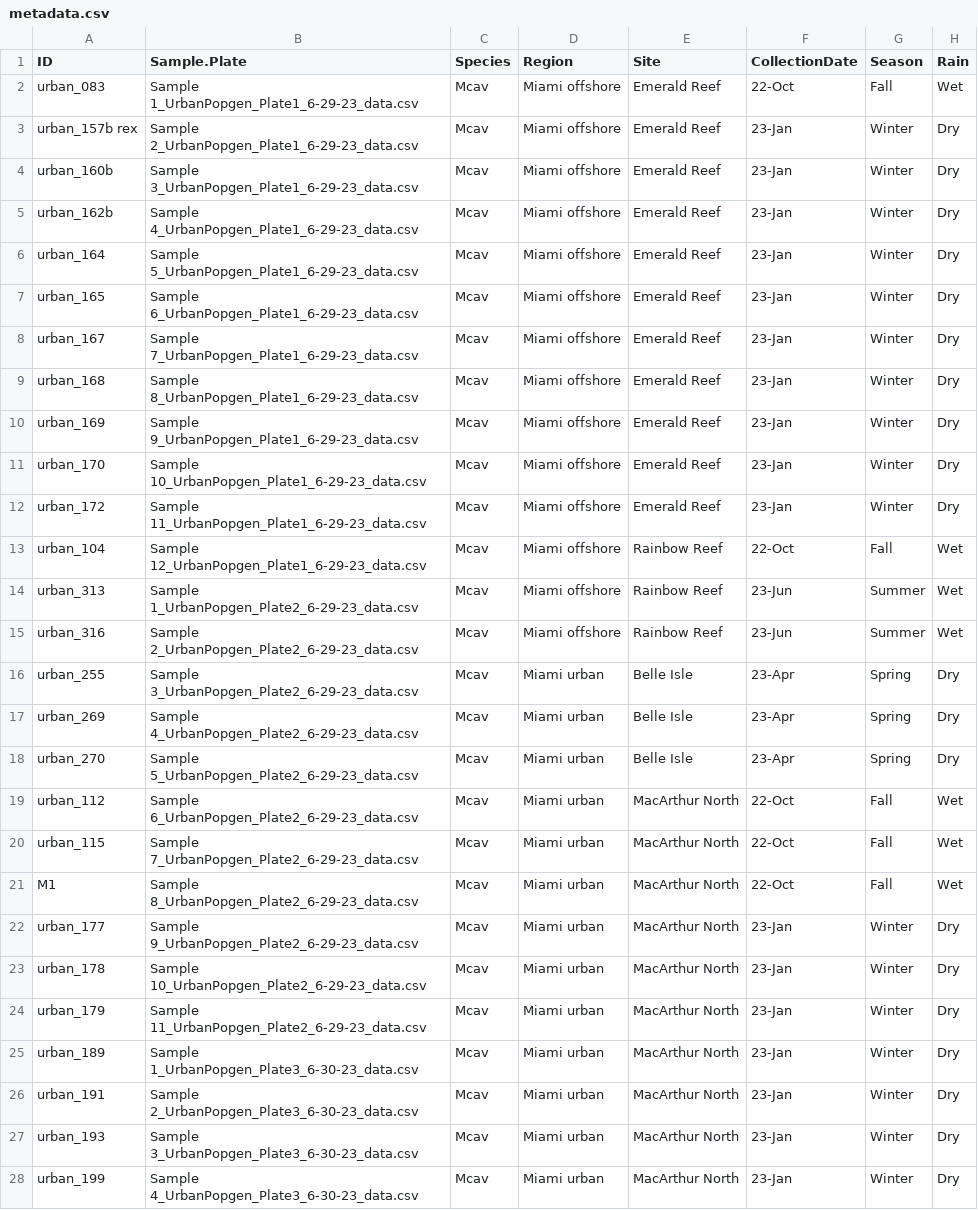
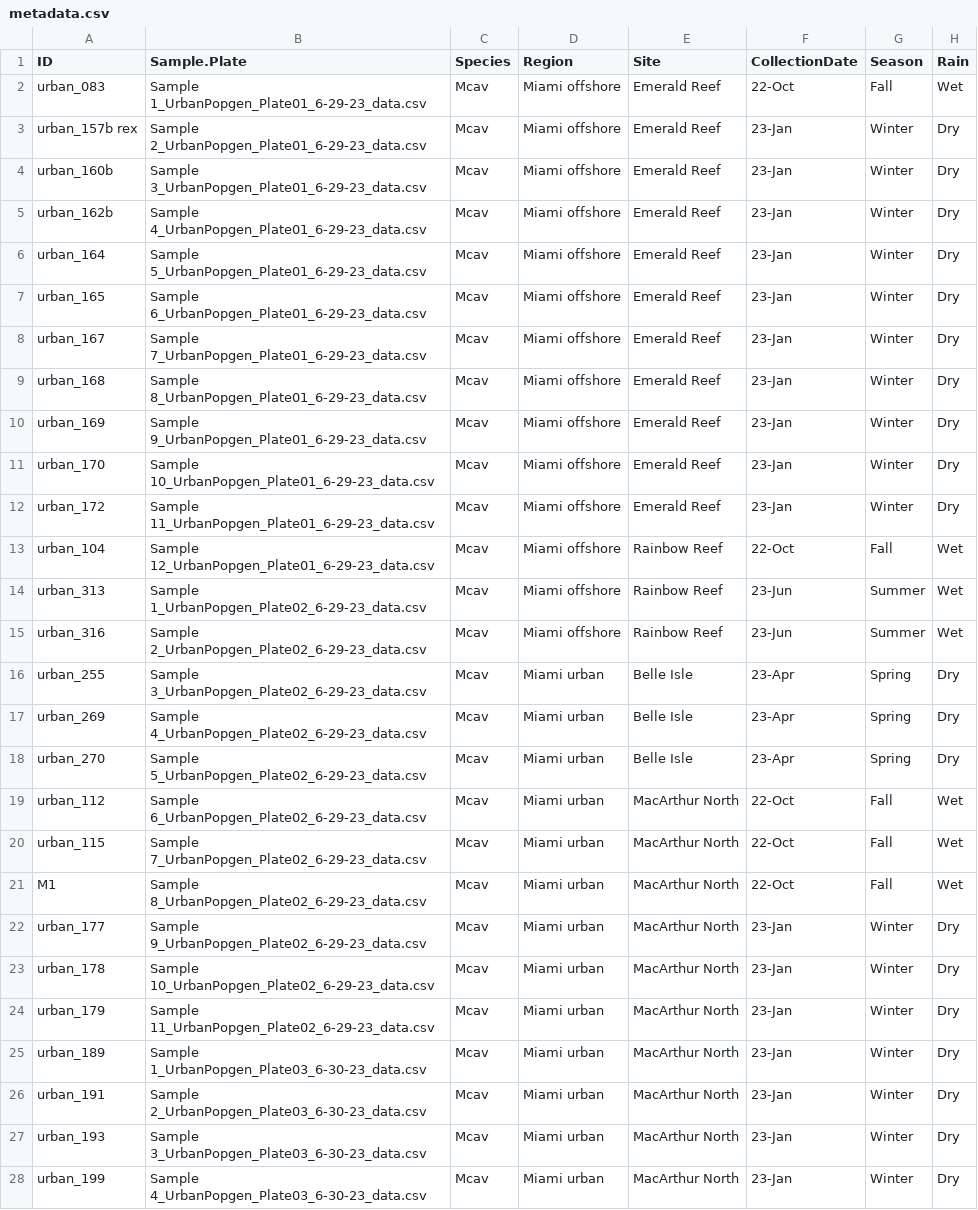
Before and after one commit to mstudiva/Urban-coral-population-genetics, a CSV file: symbionts/metadata.csv, drawn as a sheet; only a part is shown; the diff covers the shown part only.

```diff
--- a/symbionts/metadata.csv
+++ b/symbionts/metadata.csv
@@ -1,28 +1,28 @@
 ID,Sample.Plate,Species,Region,Site,CollectionDate,Season,Rain
-urban_083,Sample 1_UrbanPopgen_Plate1_6-29-23_data.csv,Mcav,Miami offshore,Emerald Reef,22-Oct,Fall,Wet
-urban_157b rex,Sample 2_UrbanPopgen_Plate1_6-29-23_data.csv,Mcav,Miami offshore,Emerald Reef,23-Jan,Winter,Dry
-urban_160b,Sample 3_UrbanPopgen_Plate1_6-29-23_data.csv,Mcav,Miami offshore,Emerald Reef,23-Jan,Winter,Dry
-urban_162b,Sample 4_UrbanPopgen_Plate1_6-29-23_data.csv,Mcav,Miami offshore,Emerald Reef,23-Jan,Winter,Dry
-urban_164,Sample 5_UrbanPopgen_Plate1_6-29-23_data.csv,Mcav,Miami offshore,Emerald Reef,23-Jan,Winter,Dry
-urban_165,Sample 6_UrbanPopgen_Plate1_6-29-23_data.csv,Mcav,Miami offshore,Emerald Reef,23-Jan,Winter,Dry
-urban_167,Sample 7_UrbanPopgen_Plate1_6-29-23_data.csv,Mcav,Miami offshore,Emerald Reef,23-Jan,Winter,Dry
-urban_168,Sample 8_UrbanPopgen_Plate1_6-29-23_data.csv,Mcav,Miami offshore,Emerald Reef,23-Jan,Winter,Dry
-urban_169,Sample 9_UrbanPopgen_Plate1_6-29-23_data.csv,Mcav,Miami offshore,Emerald Reef,23-Jan,Winter,Dry
-urban_170,Sample 10_UrbanPopgen_Plate1_6-29-23_data.csv,Mcav,Miami offshore,Emerald Reef,23-Jan,Winter,Dry
-urban_172,Sample 11_UrbanPopgen_Plate1_6-29-23_data.csv,Mcav,Miami offshore,Emerald Reef,23-Jan,Winter,Dry
-urban_104,Sample 12_UrbanPopgen_Plate1_6-29-23_data.csv,Mcav,Miami offshore,Rainbow Reef,22-Oct,Fall,Wet
-urban_313,Sample 1_UrbanPopgen_Plate2_6-29-23_data.csv,Mcav,Miami offshore,Rainbow Reef,23-Jun,Summer,Wet
-urban_316,Sample 2_UrbanPopgen_Plate2_6-29-23_data.csv,Mcav,Miami offshore,Rainbow Reef,23-Jun,Summer,Wet
-urban_255,Sample 3_UrbanPopgen_Plate2_6-29-23_data.csv,Mcav,Miami urban,Belle Isle,23-Apr,Spring,Dry
-urban_269,Sample 4_UrbanPopgen_Plate2_6-29-23_data.csv,Mcav,Miami urban,Belle Isle,23-Apr,Spring,Dry
-urban_270,Sample 5_UrbanPopgen_Plate2_6-29-23_data.csv,Mcav,Miami urban,Belle Isle,23-Apr,Spring,Dry
-urban_112,Sample 6_UrbanPopgen_Plate2_6-29-23_data.csv,Mcav,Miami urban,MacArthur North,22-Oct,Fall,Wet
-urban_115,Sample 7_UrbanPopgen_Plate2_6-29-23_data.csv,Mcav,Miami urban,MacArthur North,22-Oct,Fall,Wet
-M1,Sample 8_UrbanPopgen_Plate2_6-29-23_data.csv,Mcav,Miami urban,MacArthur North,22-Oct,Fall,Wet
-urban_177,Sample 9_UrbanPopgen_Plate2_6-29-23_data.csv,Mcav,Miami urban,MacArthur North,23-Jan,Winter,Dry
-urban_178,Sample 10_UrbanPopgen_Plate2_6-29-23_data.csv,Mcav,Miami urban,MacArthur North,23-Jan,Winter,Dry
-urban_179,Sample 11_UrbanPopgen_Plate2_6-29-23_data.csv,Mcav,Miami urban,MacArthur North,23-Jan,Winter,Dry
-urban_189,Sample 1_UrbanPopgen_Plate3_6-30-23_data.csv,Mcav,Miami urban,MacArthur North,23-Jan,Winter,Dry
-urban_191,Sample 2_UrbanPopgen_Plate3_6-30-23_data.csv,Mcav,Miami urban,MacArthur North,23-Jan,Winter,Dry
-urban_193,Sample 3_UrbanPopgen_Plate3_6-30-23_data.csv,Mcav,Miami urban,MacArthur North,23-Jan,Winter,Dry
-urban_199,Sample 4_UrbanPopgen_Plate3_6-30-23_data.csv,Mcav,Miami urban,MacArthur North,23-Jan,Winter,Dry
+urban_083,Sample 1_UrbanPopgen_Plate01_6-29-23_data.csv,Mcav,Miami offshore,Emerald Reef,22-Oct,Fall,Wet
+urban_157b rex,Sample 2_UrbanPopgen_Plate01_6-29-23_data.csv,Mcav,Miami offshore,Emerald Reef,23-Jan,Winter,Dry
+urban_160b,Sample 3_UrbanPopgen_Plate01_6-29-23_data.csv,Mcav,Miami offshore,Emerald Reef,23-Jan,Winter,Dry
+urban_162b,Sample 4_UrbanPopgen_Plate01_6-29-23_data.csv,Mcav,Miami offshore,Emerald Reef,23-Jan,Winter,Dry
+urban_164,Sample 5_UrbanPopgen_Plate01_6-29-23_data.csv,Mcav,Miami offshore,Emerald Reef,23-Jan,Winter,Dry
+urban_165,Sample 6_UrbanPopgen_Plate01_6-29-23_data.csv,Mcav,Miami offshore,Emerald Reef,23-Jan,Winter,Dry
+urban_167,Sample 7_UrbanPopgen_Plate01_6-29-23_data.csv,Mcav,Miami offshore,Emerald Reef,23-Jan,Winter,Dry
+urban_168,Sample 8_UrbanPopgen_Plate01_6-29-23_data.csv,Mcav,Miami offshore,Emerald Reef,23-Jan,Winter,Dry
+urban_169,Sample 9_UrbanPopgen_Plate01_6-29-23_data.csv,Mcav,Miami offshore,Emerald Reef,23-Jan,Winter,Dry
+urban_170,Sample 10_UrbanPopgen_Plate01_6-29-23_data.csv,Mcav,Miami offshore,Emerald Reef,23-Jan,Winter,Dry
+urban_172,Sample 11_UrbanPopgen_Plate01_6-29-23_data.csv,Mcav,Miami offshore,Emerald Reef,23-Jan,Winter,Dry
+urban_104,Sample 12_UrbanPopgen_Plate01_6-29-23_data.csv,Mcav,Miami offshore,Rainbow Reef,22-Oct,Fall,Wet
+urban_313,Sample 1_UrbanPopgen_Plate02_6-29-23_data.csv,Mcav,Miami offshore,Rainbow Reef,23-Jun,Summer,Wet
+urban_316,Sample 2_UrbanPopgen_Plate02_6-29-23_data.csv,Mcav,Miami offshore,Rainbow Reef,23-Jun,Summer,Wet
+urban_255,Sample 3_UrbanPopgen_Plate02_6-29-23_data.csv,Mcav,Miami urban,Belle Isle,23-Apr,Spring,Dry
+urban_269,Sample 4_UrbanPopgen_Plate02_6-29-23_data.csv,Mcav,Miami urban,Belle Isle,23-Apr,Spring,Dry
+urban_270,Sample 5_UrbanPopgen_Plate02_6-29-23_data.csv,Mcav,Miami urban,Belle Isle,23-Apr,Spring,Dry
+urban_112,Sample 6_UrbanPopgen_Plate02_6-29-23_data.csv,Mcav,Miami urban,MacArthur North,22-Oct,Fall,Wet
+urban_115,Sample 7_UrbanPopgen_Plate02_6-29-23_data.csv,Mcav,Miami urban,MacArthur North,22-Oct,Fall,Wet
+M1,Sample 8_UrbanPopgen_Plate02_6-29-23_data.csv,Mcav,Miami urban,MacArthur North,22-Oct,Fall,Wet
+urban_177,Sample 9_UrbanPopgen_Plate02_6-29-23_data.csv,Mcav,Miami urban,MacArthur North,23-Jan,Winter,Dry
+urban_178,Sample 10_UrbanPopgen_Plate02_6-29-23_data.csv,Mcav,Miami urban,MacArthur North,23-Jan,Winter,Dry
+urban_179,Sample 11_UrbanPopgen_Plate02_6-29-23_data.csv,Mcav,Miami urban,MacArthur North,23-Jan,Winter,Dry
+urban_189,Sample 1_UrbanPopgen_Plate03_6-30-23_data.csv,Mcav,Miami urban,MacArthur North,23-Jan,Winter,Dry
+urban_191,Sample 2_UrbanPopgen_Plate03_6-30-23_data.csv,Mcav,Miami urban,MacArthur North,23-Jan,Winter,Dry
+urban_193,Sample 3_UrbanPopgen_Plate03_6-30-23_data.csv,Mcav,Miami urban,MacArthur North,23-Jan,Winter,Dry
+urban_199,Sample 4_UrbanPopgen_Plate03_6-30-23_data.csv,Mcav,Miami urban,MacArthur North,23-Jan,Winter,Dry
```
Also changed, not shown: 11 added rows and 77 edited cells elsewhere in this file, 21 other files.
